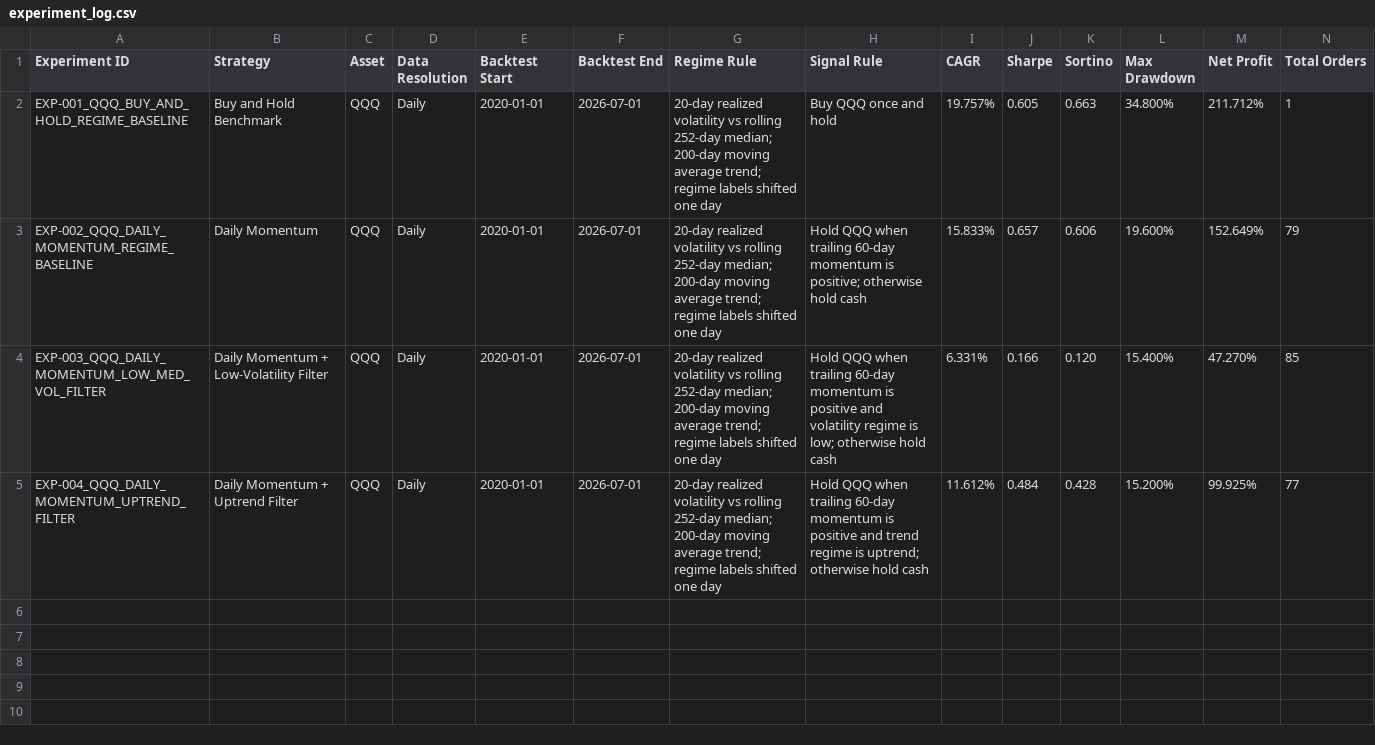
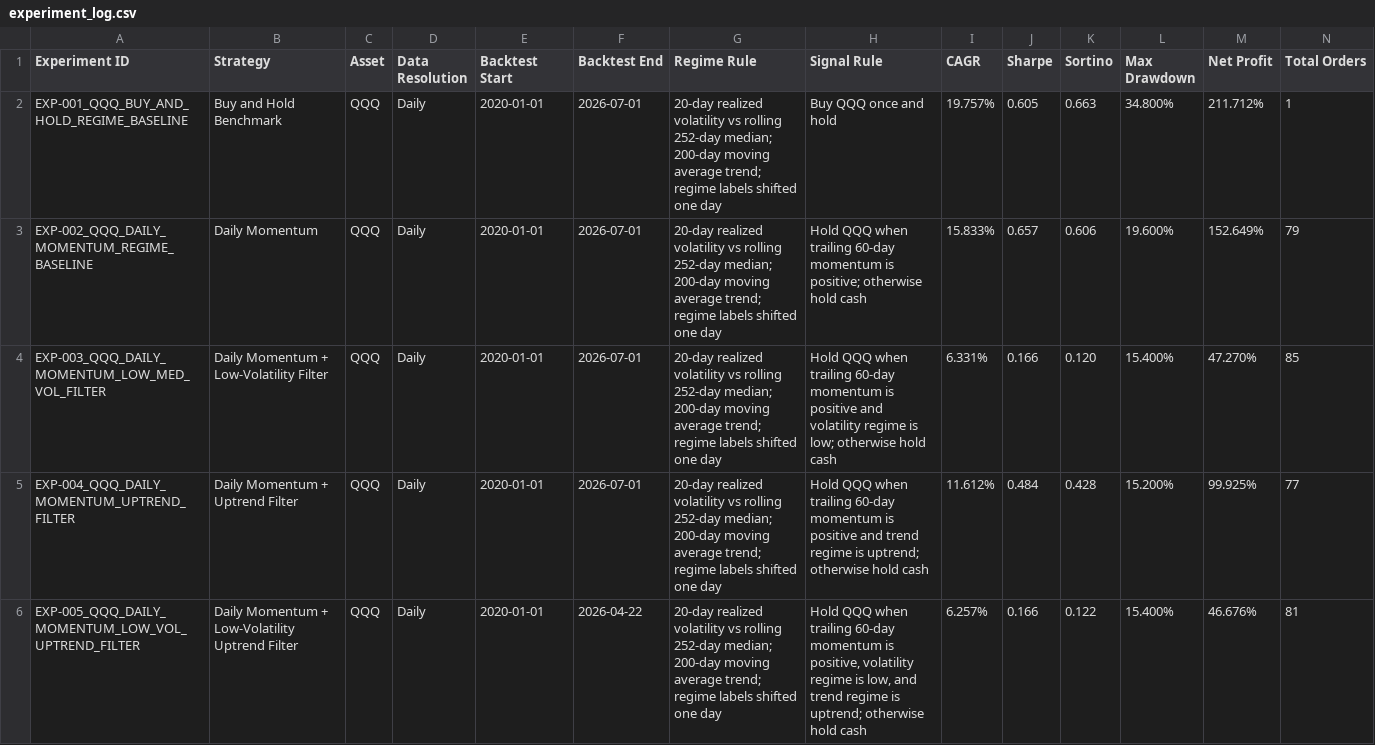
Before and after one commit to rdravid2005/cross-strategy-regime-analysis, a CSV file: results/experiment_log.csv, drawn as a sheet; only a part is shown; rows hold the shown columns only; the diff names each change by its address in the sheet, - before the commit and + after, or states it on an @@ line.

Commit message:
Add combined regime momentum filter experiment

```diff
--- a/results/experiment_log.csv
+++ b/results/experiment_log.csv
+row 6: EXP-005_QQQ_DAILY_MOMENTUM_LOW_VOL_UPTREND_FILTER | Daily Momentum + Low-Volatility Uptrend Filter | QQQ | Daily | 2020-01-01 | 2026-04-22 | 20-day realized volatility vs rolling 252-day median; 200-day moving average trend; regime labels shifted one day | Hold QQQ when trailing 60-day momentum is positive, volatility regime is low, and trend regime is uptrend; otherwise hold cash | 6.257% | 0.166 | 0.122 | 15.400% | 46.676% | 81
```
Also changed, not shown: 4 other files.
